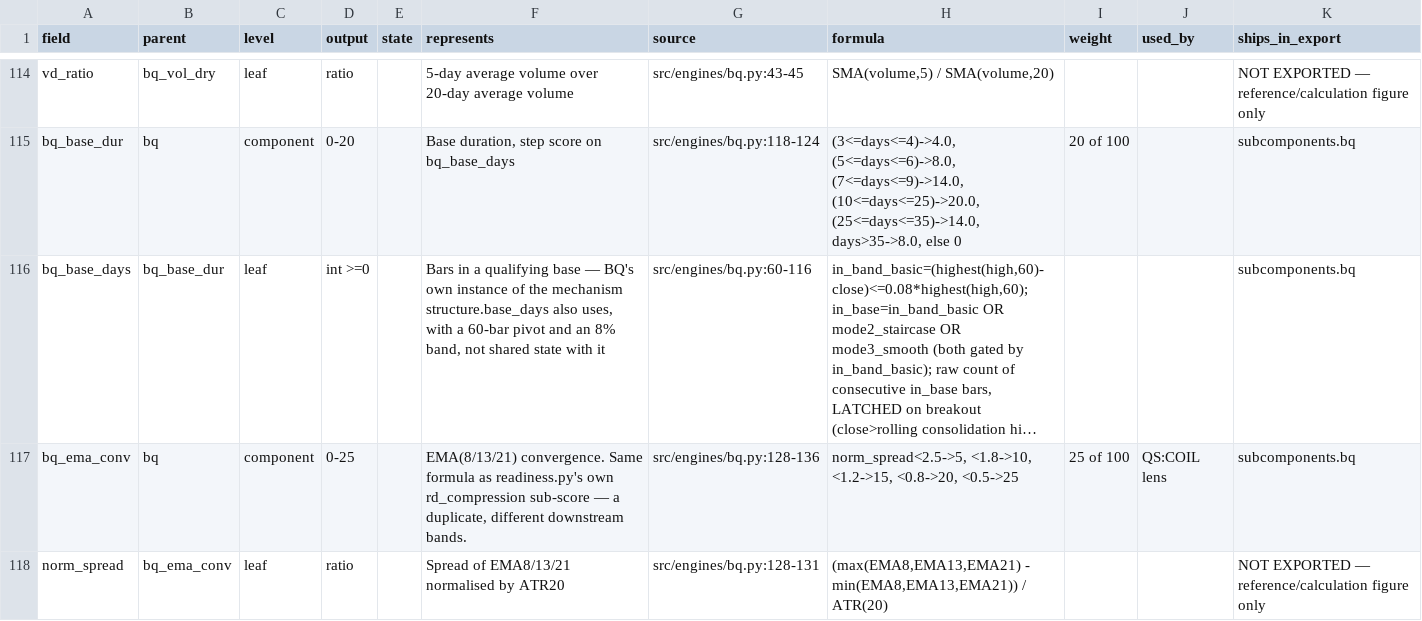
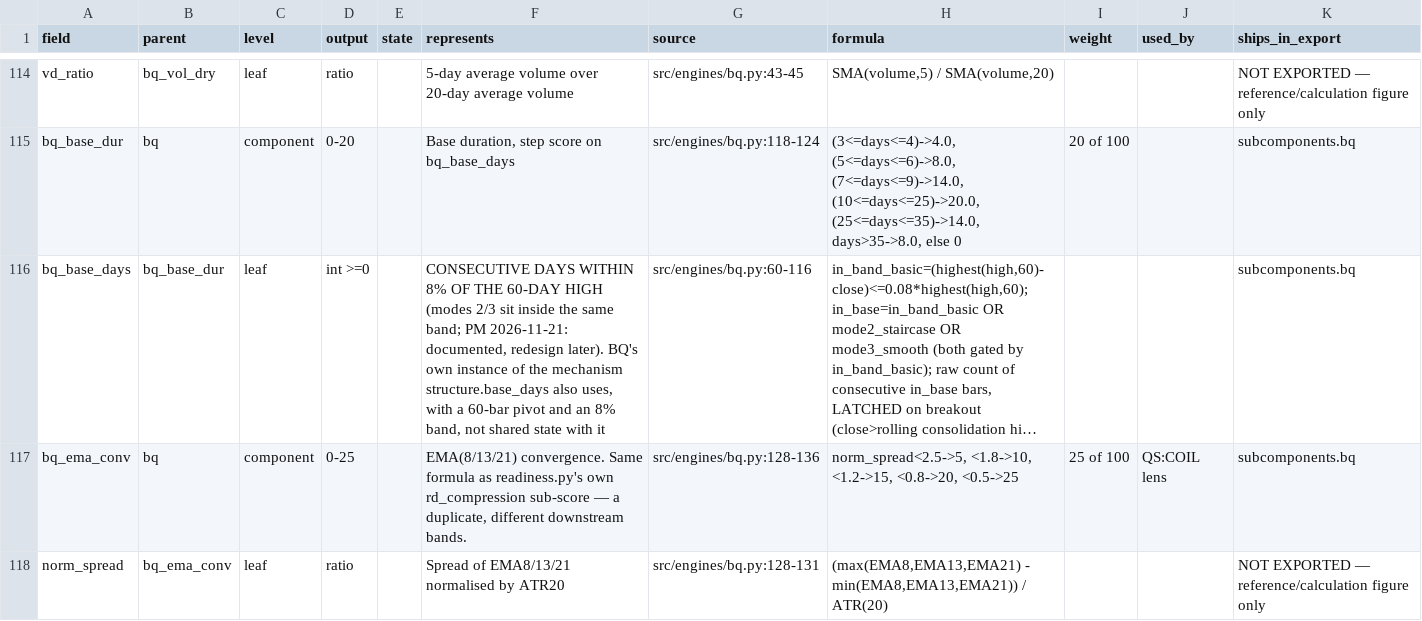
Before and after one commit to TongIncomeWheel/AQE, a CSV file: docs/AQE_DATA_TAXONOMY.csv, drawn as a sheet; only a part is shown, gaps mark what is left out; long unchanged cells end in …; the diff names each change by its address in the sheet, - before the commit and + after, or states it on an @@ line.

```diff
--- a/docs/AQE_DATA_TAXONOMY.csv
+++ b/docs/AQE_DATA_TAXONOMY.csv
-F116 (represents): Bars in a qualifying base — BQ's own…
+F116 (represents): CONSECUTIVE DAYS WITHIN 8% OF THE 60-DAY HIGH (modes 2/3 sit inside the same band; PM 2026-11-21: documented, redesign later). BQ's own…
```
Also changed, not shown: 7 other files.
